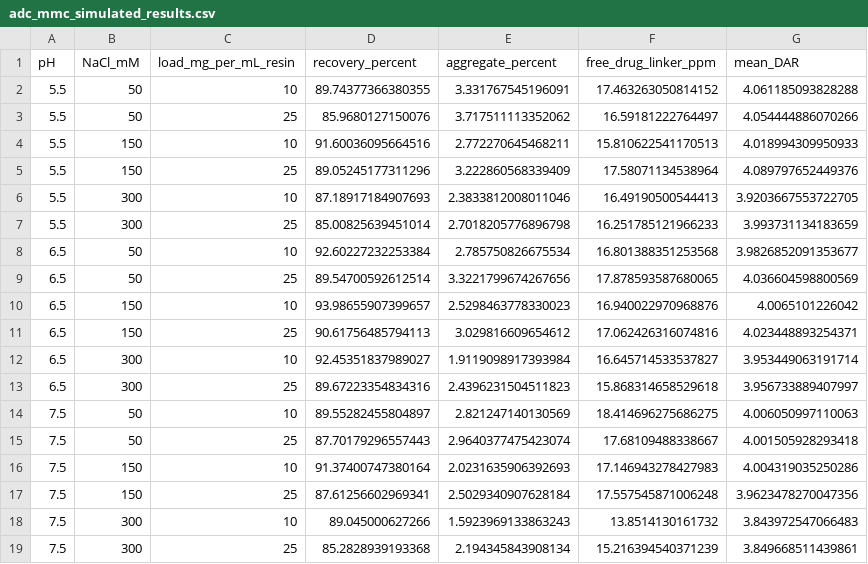
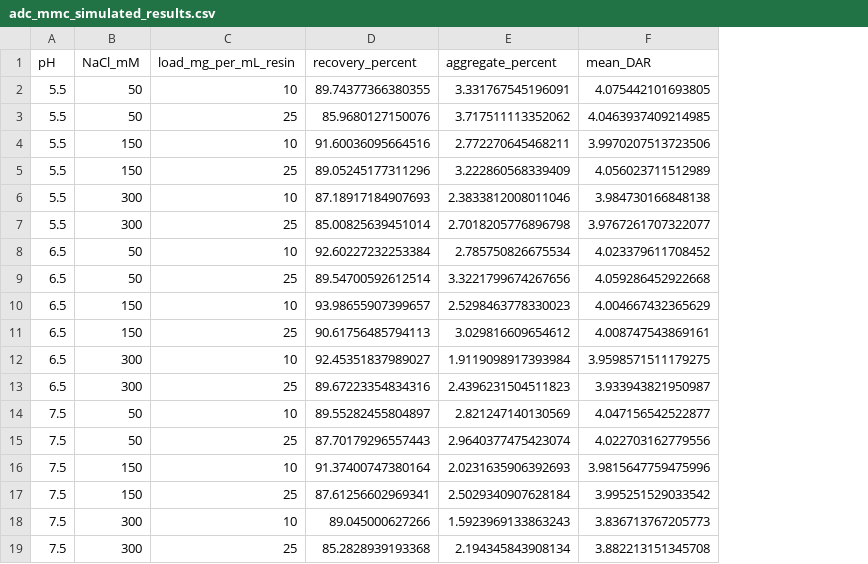
Before and after one commit to trasneaiulian/adc-downstream-process-development, a CSV file: data/processed/adc_mmc_simulated_results.csv, drawn as a sheet; removed rows and columns are numbered as before the commit, all else as after; the diff names each change by its address in the sheet, - before the commit and + after, or states it on an @@ line.

Commit message:
Refine integrated UF/DF and MMC process model

```diff
--- a/data/processed/adc_mmc_simulated_results.csv
+++ b/data/processed/adc_mmc_simulated_results.csv
-column F (free_drug_linker_ppm), rows 2-19: 17.463263050814152 | 16.59181222764497 | 15.810622541170513 | 17.58071134538964 | 16.49190500544413 | 16.251785121966233 | 16.801388351253568 | 17.878593587680065 | 16.940022970968876 | 17.062426316074816 | 16.645714533537827 | 15.868314658529618 | 18.414696275686275 | 17.68109488338667 | 17.146943278427983 | 17.557545871006248 | 13.8514130161732 | 15.216394540371239
-F2 (mean_DAR): 4.061185093828288
+F2 (mean_DAR): 4.075442101693805
-F3 (mean_DAR): 4.054444886070266
+F3 (mean_DAR): 4.0463937409214985
-F4 (mean_DAR): 4.018994309950933
+F4 (mean_DAR): 3.9970207513723506
-F5 (mean_DAR): 4.089797652449376
+F5 (mean_DAR): 4.056023711512989
-F6 (mean_DAR): 3.9203667553722705
+F6 (mean_DAR): 3.984730166848138
-F7 (mean_DAR): 3.993731134183659
+F7 (mean_DAR): 3.9767261707322077
-F8 (mean_DAR): 3.9826852091353677
+F8 (mean_DAR): 4.023379611708452
-F9 (mean_DAR): 4.036604598800569
+F9 (mean_DAR): 4.059286452922668
-F10 (mean_DAR): 4.0065101226042
+F10 (mean_DAR): 4.004667432365629
-F11 (mean_DAR): 4.023448893254371
+F11 (mean_DAR): 4.008747543869161
-F12 (mean_DAR): 3.953449063191714
+F12 (mean_DAR): 3.9598571511179275
-F13 (mean_DAR): 3.956733889407997
+F13 (mean_DAR): 3.933943821950987
-F14 (mean_DAR): 4.006050997110063
+F14 (mean_DAR): 4.047156542522877
-F15 (mean_DAR): 4.001505928293418
+F15 (mean_DAR): 4.022703162779556
-F16 (mean_DAR): 4.004319035250286
+F16 (mean_DAR): 3.9815647759475996
-F17 (mean_DAR): 3.9623478270047356
+F17 (mean_DAR): 3.995251529033542
-F18 (mean_DAR): 3.843972547066483
+F18 (mean_DAR): 3.836713767205773
-F19 (mean_DAR): 3.849668511439861
+F19 (mean_DAR): 3.882213151345708
```
Also changed, not shown: 3 other files.
